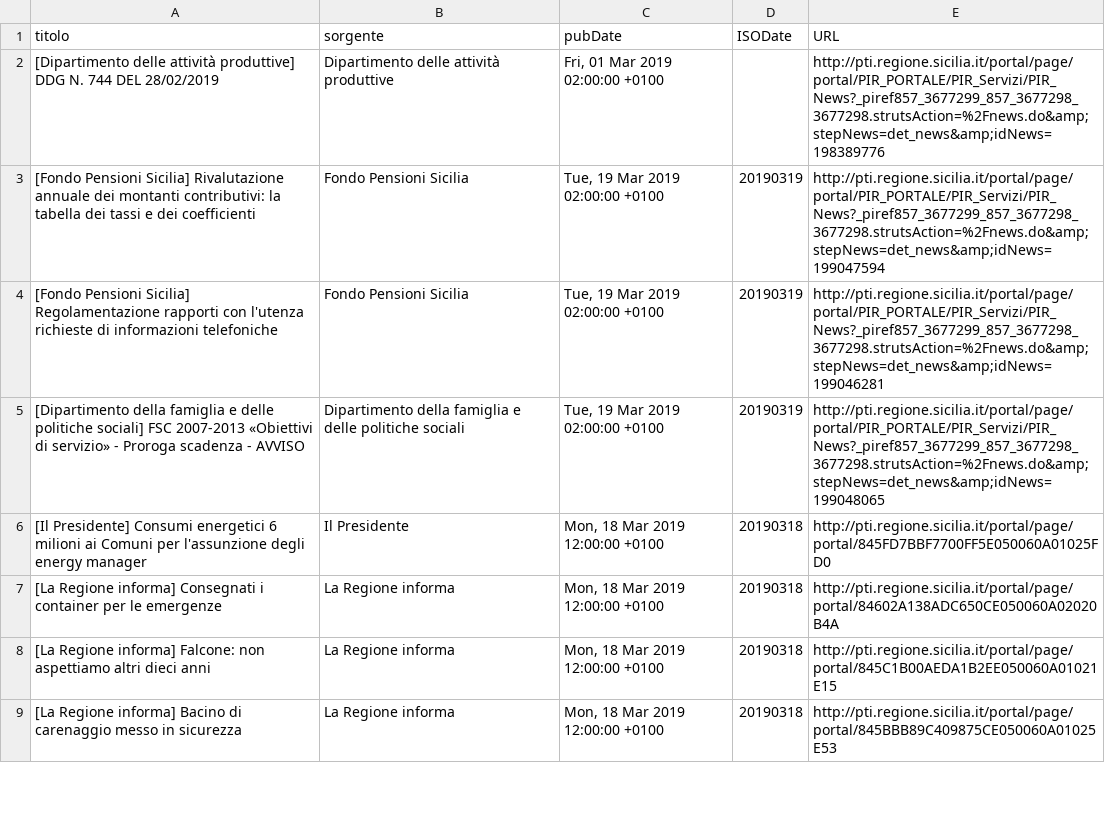
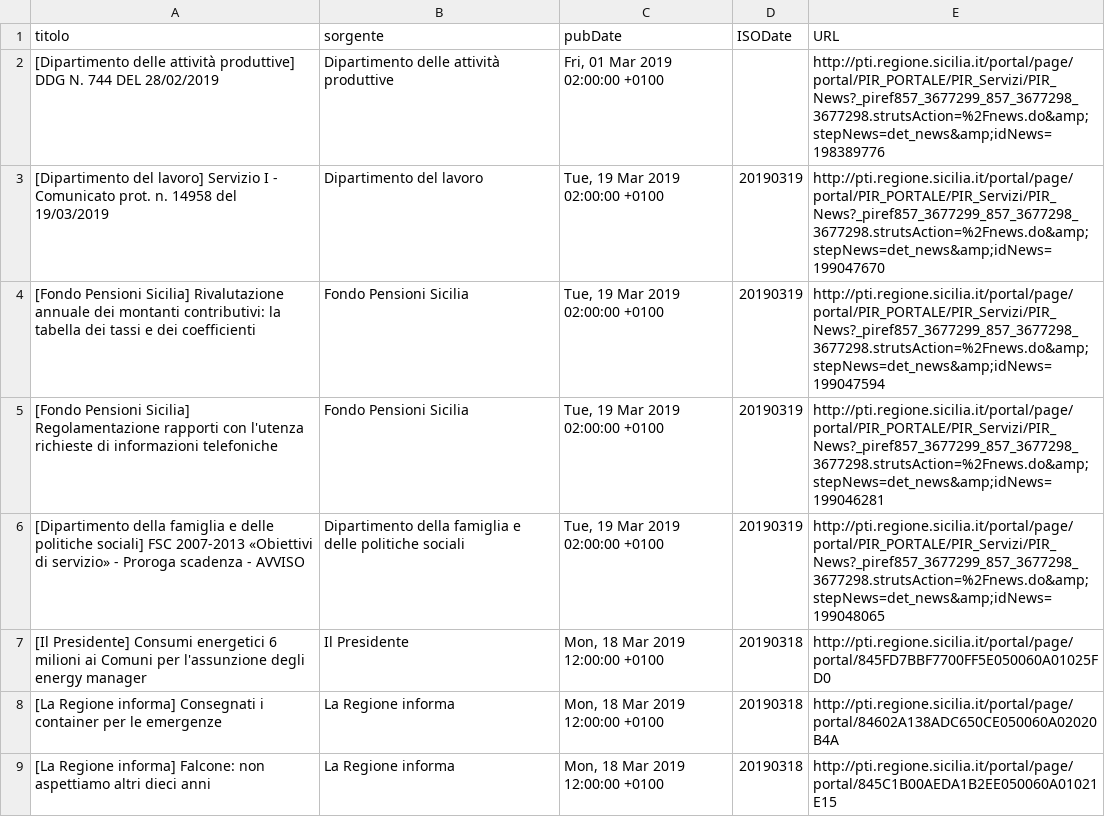
Before and after one commit to aborruso/regioneSiciliaNewsRSS, a CSV file: RSSarchive.csv, drawn as a sheet; only a part is shown; the shorter side is filled out with more unchanged rows.

Commit message:
Aggiorna archivio notizie

```diff
--- a/RSSarchive.csv
+++ b/RSSarchive.csv
@@ -2,2 +2,3 @@ titolo,sorgente,pubDate,ISODate,URL
 [Dipartimento delle attività produttive] DDG N. 744 DEL 28/02/2019,Dipartimento delle attività produttive,"Fri, 01 Mar 2019 02:00:00 +0100",,http://pti.regione.sicilia.it/portal/page/portal/PIR_PORTALE/PIR_Servizi/PIR_News?_piref857_3677299_857_3677298_3677298.strutsAction=%2Fnews.do&amp;stepNews=det_news&amp;idNews=198389776
+[Dipartimento del lavoro] Servizio I - Comunicato prot. n. 14958 del 19/03/2019,Dipartimento del lavoro,"Tue, 19 Mar 2019 02:00:00 +0100",20190319,http://pti.regione.sicilia.it/portal/page/portal/PIR_PORTALE/PIR_Servizi/PIR_News?_piref857_3677299_857_3677298_3677298.strutsAction=%2Fnews.do&amp;stepNews=det_news&amp;idNews=199047670
 [Fondo Pensioni Sicilia] Rivalutazione annuale dei montanti contributivi: la tabella dei tassi e dei coefficienti,Fondo Pensioni Sicilia,"Tue, 19 Mar 2019 02:00:00 +0100",20190319,http://pti.regione.sicilia.it/portal/page/portal/PIR_PORTALE/PIR_Servizi/PIR_News?_piref857_3677299_857_3677298_3677298.strutsAction=%2Fnews.do&amp;stepNews=det_news&amp;idNews=199047594
```
